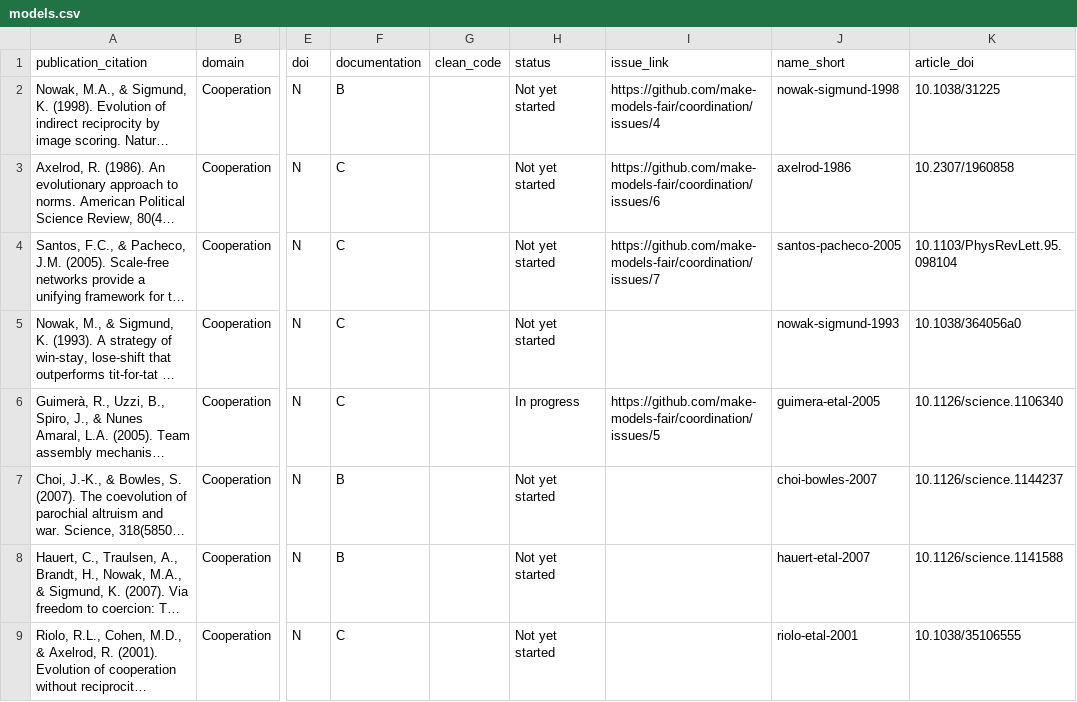
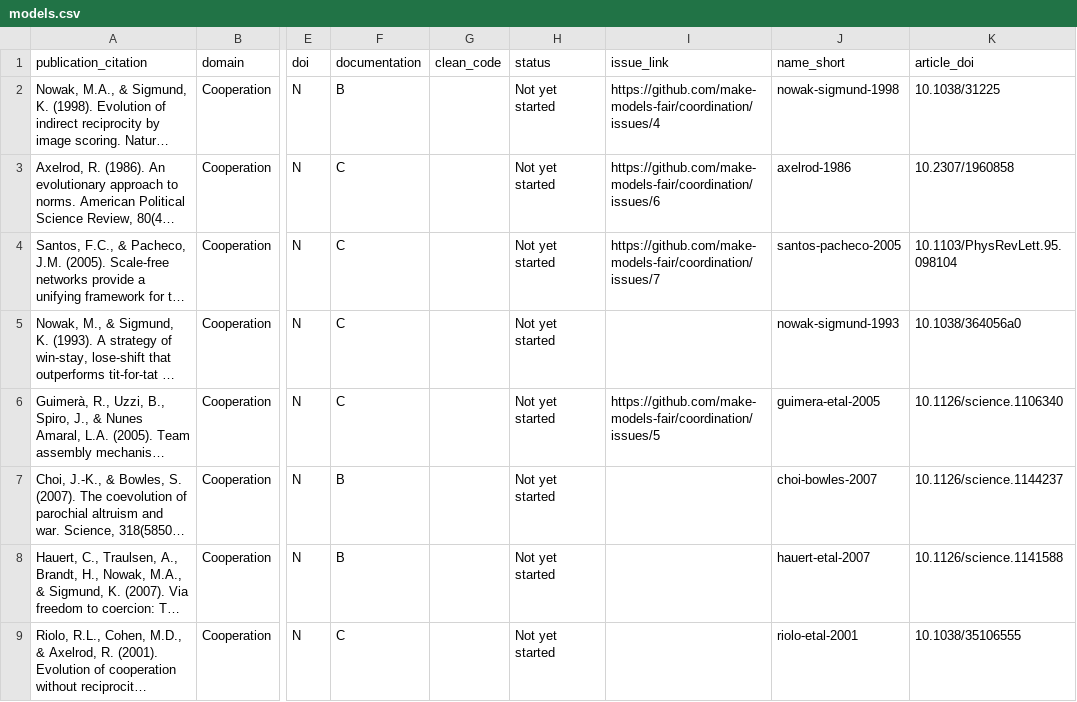
Before and after one commit to sgfost/coordination, a CSV file: data/models.csv, drawn as a sheet; only a part is shown, gaps mark what is left out; long unchanged cells end in …; the diff names each change by its address in the sheet, - before the commit and + after, or states it on an @@ line.

```diff
--- a/data/models.csv
+++ b/data/models.csv
-H6 (status): In progress
+H6 (status): Not yet started
```
